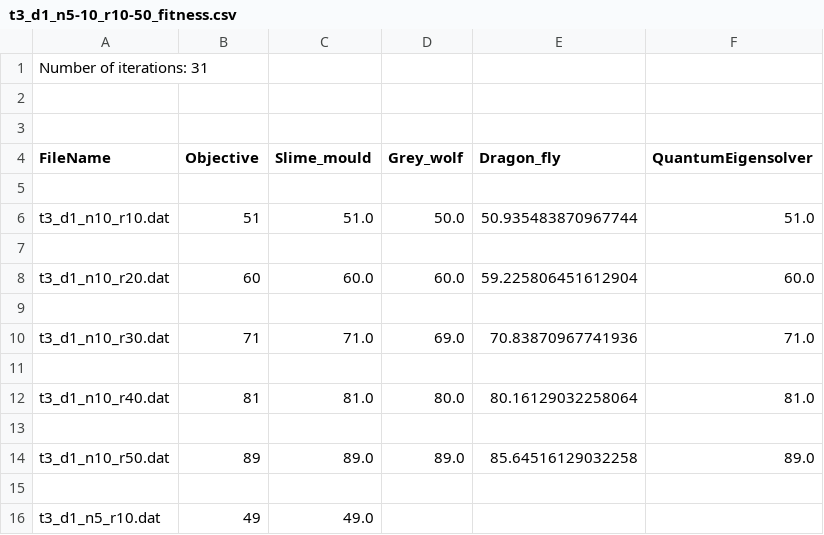
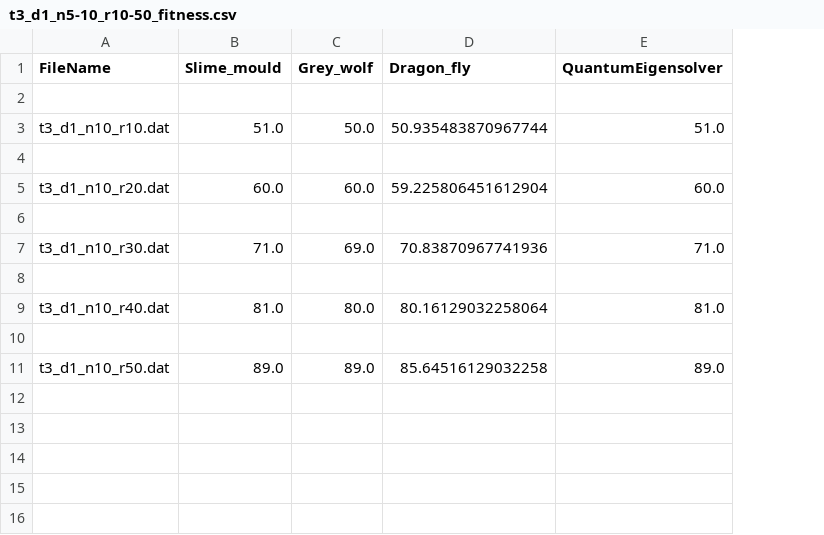
Before and after one commit to DaniloLopez/QuantumAlgorithmToSolveKnapsackProblem, a CSV file: Algorithm_BKP_Quantum_Solution/solutions/t3_d1_n5-10_r10-50_fitness.csv, drawn as a sheet; removed rows and columns are numbered as before the commit, all else as after; the diff names each change by its address in the sheet, - before the commit and + after, or states it on an @@ line.

```diff
--- a/Algorithm_BKP_Quantum_Solution/solutions/t3_d1_n5-10_r10-50_fitness.csv
+++ b/Algorithm_BKP_Quantum_Solution/solutions/t3_d1_n5-10_r10-50_fitness.csv
-column B (Objective), rows 6-14: 51 |  | 60 |  | 71 |  | 81 |  | 89
-row 1: Number of iterations: 31
-row 2: (empty)
-row 3: (empty)
-row 15: (empty)
-row 16: t3_d1_n5_r10.dat | 49 | 49.0
```
Also changed, not shown: Algorithm_BKP_Quantum_Solution/solutions/t2_d2_n5-10_r10-50_fitness.csv, Algorithm_BKP_Quantum_Solution/solutions/t2_d3_n5-10_r10-50_fitness.csv, 1 other file.
